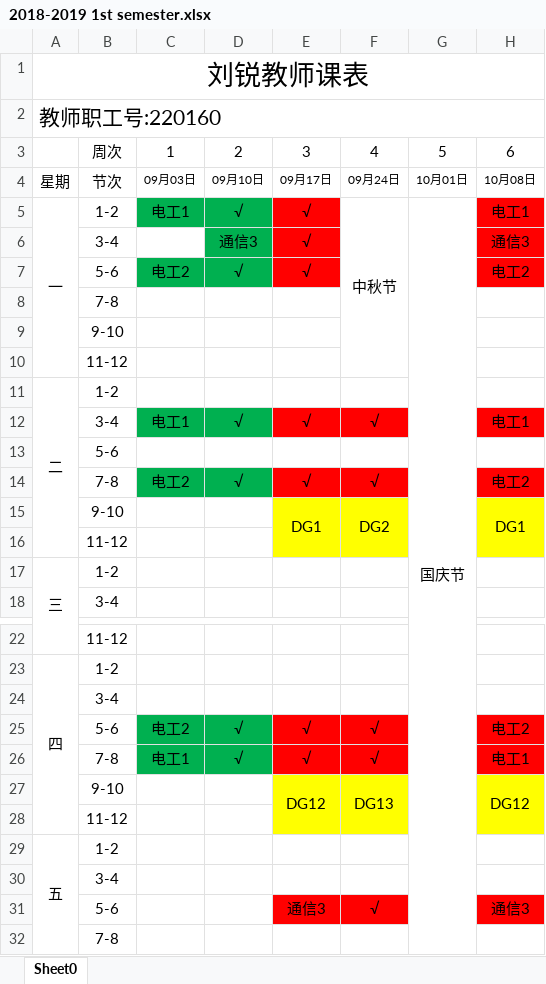
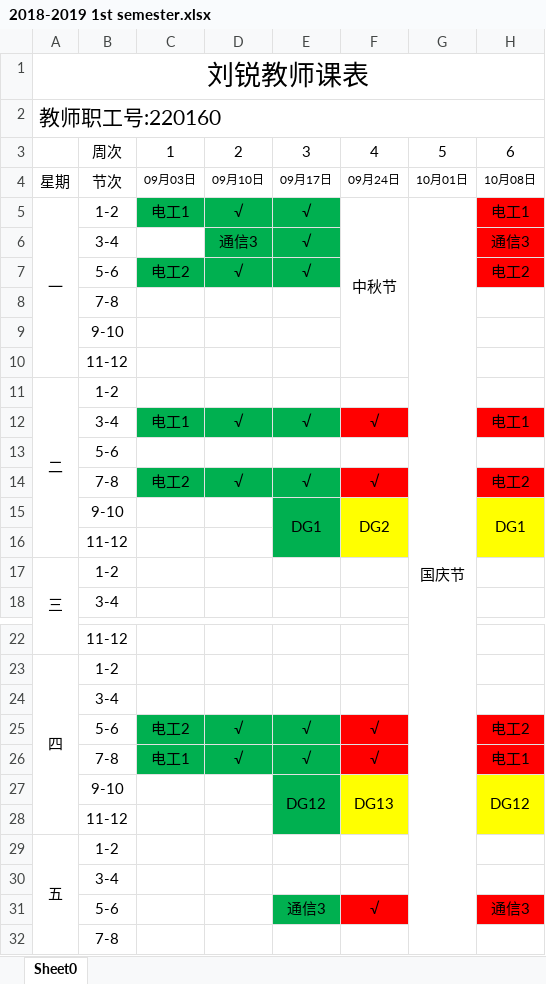
Before and after one commit to lrtcwd/MySchedule, an Excel workbook: 2018-2019 1st semester.xlsx, sheet Sheet0, drawn as a sheet; only a part is shown, gaps mark what is left out; values as stored, in another font and other column widths than the file's, no borders; the diff names each change by its address in the sheet, - before the commit and + after, or states it on an @@ line.

Commit message:
Modified my schedule.

```diff
--- a/2018-2019 1st semester.xlsx (sheet Sheet0)
+++ b/2018-2019 1st semester.xlsx (sheet Sheet0)
-E5:E7 fill: #FF0000
+E5:E7 fill: #00B050
-E12 fill: #FF0000
+E12 fill: #00B050
-E14 fill: #FF0000
+E14 fill: #00B050
-E15:E16 fill: #FFFF00
+E15:E16 fill: #00B050
-E25:E26 fill: #FF0000
+E25:E26 fill: #00B050
-E27:E28 fill: #FFFF00
+E27:E28 fill: #00B050
-E31 fill: #FF0000
+E31 fill: #00B050
```
